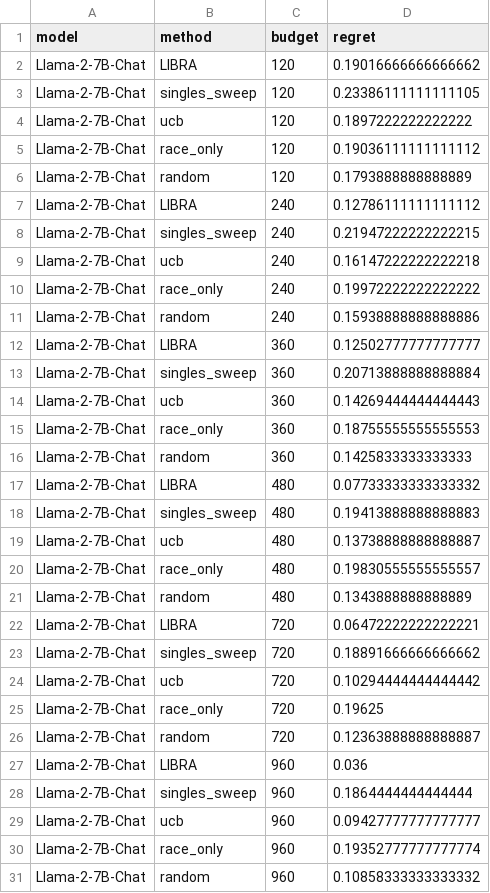
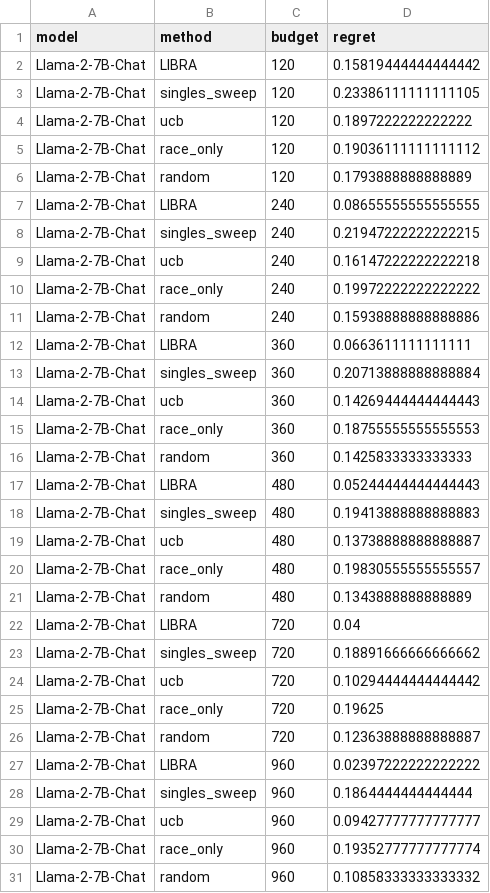
Before and after one commit to Suhail-TII/LIBRA, a CSV file: results/reviewer_analyses.csv, drawn as a sheet; only a part is shown; the diff covers the shown part only.

```diff
--- a/results/reviewer_analyses.csv
+++ b/results/reviewer_analyses.csv
@@ -1,3 +1,3 @@
 model,method,budget,regret
-Llama-2-7B-Chat,LIBRA,120,0.19016666666666662
+Llama-2-7B-Chat,LIBRA,120,0.15819444444444442
 Llama-2-7B-Chat,singles_sweep,120,0.23386111111111105
@@ -6,3 +6,3 @@ Llama-2-7B-Chat,race_only,120,0.19036111111111112
 Llama-2-7B-Chat,random,120,0.1793888888888889
-Llama-2-7B-Chat,LIBRA,240,0.12786111111111112
+Llama-2-7B-Chat,LIBRA,240,0.08655555555555555
 Llama-2-7B-Chat,singles_sweep,240,0.21947222222222215
@@ -11,3 +11,3 @@ Llama-2-7B-Chat,race_only,240,0.19972222222222222
 Llama-2-7B-Chat,random,240,0.15938888888888886
-Llama-2-7B-Chat,LIBRA,360,0.12502777777777777
+Llama-2-7B-Chat,LIBRA,360,0.0663611111111111
 Llama-2-7B-Chat,singles_sweep,360,0.20713888888888884
@@ -16,3 +16,3 @@ Llama-2-7B-Chat,race_only,360,0.18755555555555553
 Llama-2-7B-Chat,random,360,0.1425833333333333
-Llama-2-7B-Chat,LIBRA,480,0.07733333333333332
+Llama-2-7B-Chat,LIBRA,480,0.05244444444444443
 Llama-2-7B-Chat,singles_sweep,480,0.19413888888888883
@@ -21,3 +21,3 @@ Llama-2-7B-Chat,race_only,480,0.19830555555555557
 Llama-2-7B-Chat,random,480,0.1343888888888889
-Llama-2-7B-Chat,LIBRA,720,0.06472222222222221
+Llama-2-7B-Chat,LIBRA,720,0.04
 Llama-2-7B-Chat,singles_sweep,720,0.18891666666666662
@@ -26,3 +26,3 @@ Llama-2-7B-Chat,race_only,720,0.19625
 Llama-2-7B-Chat,random,720,0.12363888888888887
-Llama-2-7B-Chat,LIBRA,960,0.036
+Llama-2-7B-Chat,LIBRA,960,0.02397222222222222
 Llama-2-7B-Chat,singles_sweep,960,0.1864444444444444
```
Also changed, not shown: 24 edited cells elsewhere in this file, results/lomo_results.csv, 21 other files.
